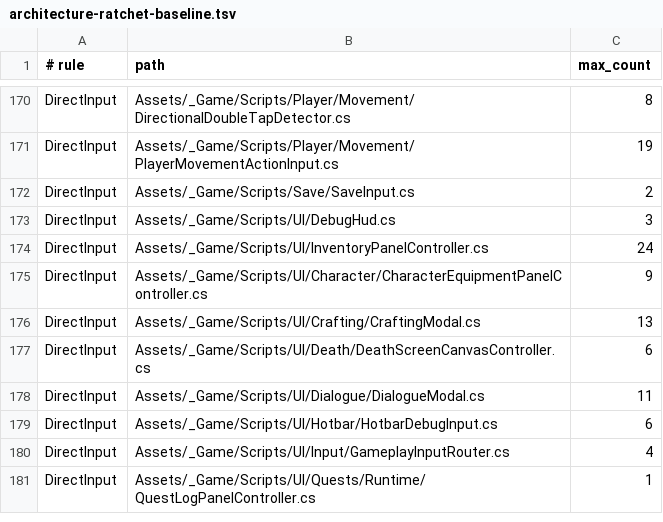
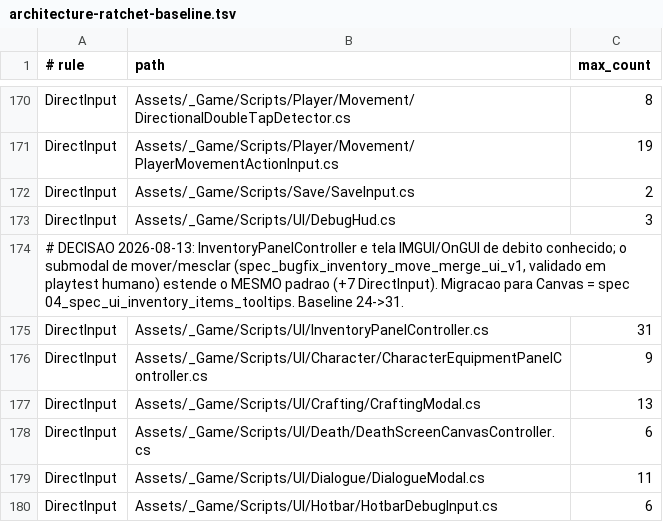
Before and after one commit to rafa210587/cindars_hope, a TSV file: tools/architecture/architecture-ratchet-baseline.tsv, drawn as a sheet; only a part is shown, gaps mark what is left out; the shorter side is filled out with more unchanged rows.

```diff
--- a/tools/architecture/architecture-ratchet-baseline.tsv
+++ b/tools/architecture/architecture-ratchet-baseline.tsv
@@ -173,3 +173,4 @@ DirectInput	Assets/_Game/Scripts/Save/SaveInput.cs	2
 DirectInput	Assets/_Game/Scripts/UI/DebugHud.cs	3
-DirectInput	Assets/_Game/Scripts/UI/InventoryPanelController.cs	24
+# DECISAO 2026-08-13: InventoryPanelController e tela IMGUI/OnGUI de debito conhecido; o submodal de mover/mesclar (spec_bugfix_inventory_move_merge_ui_v1, validado em playtest humano) estende o MESMO padrao (+7 DirectInput). Migracao para Canvas = spec 04_spec_ui_inventory_items_tooltips. Baseline 24->31.
+DirectInput	Assets/_Game/Scripts/UI/InventoryPanelController.cs	31
 DirectInput	Assets/_Game/Scripts/UI/Character/CharacterEquipmentPanelController.cs	9
```
Also changed, not shown: 18 other files.
